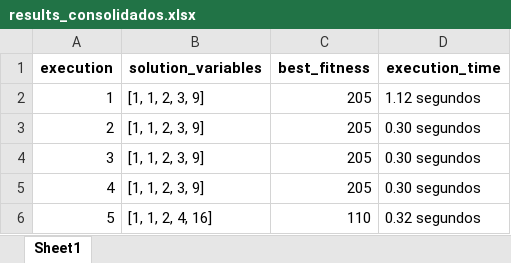
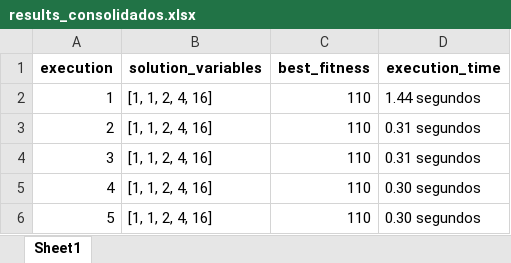
Before and after one commit to PedroVic12/Repopulation-With-Elite-Set, an Excel workbook: src/results_consolidados.xlsx, sheet Sheet1, drawn as a sheet; values as stored, in another font and other column widths than the file's, no borders; the diff names each change by its address in the sheet, - before the commit and + after, or states it on an @@ line.

```diff
--- a/src/results_consolidados.xlsx (sheet Sheet1)
+++ b/src/results_consolidados.xlsx (sheet Sheet1)
-B2:B5 (solution_variables): [1, 1, 2, 3, 9]
+B2:B5 (solution_variables): [1, 1, 2, 4, 16]
-C2:C5 (best_fitness): 205
+C2:C5 (best_fitness): 110
-D2 (execution_time): 1.12 segundos
+D2 (execution_time): 1.44 segundos
-D3:D4 (execution_time): 0.30 segundos
+D3:D4 (execution_time): 0.31 segundos
-D6 (execution_time): 0.32 segundos
+D6 (execution_time): 0.30 segundos
```
Also changed, not shown: src/DashboardApp/output/results_consolidados.xlsx, 35 other files.
